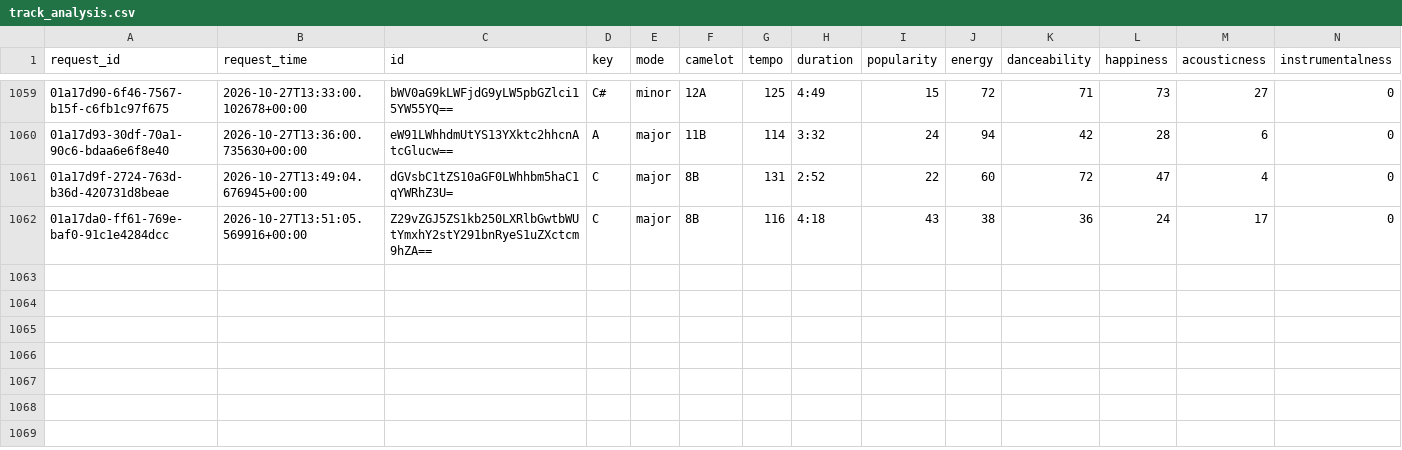
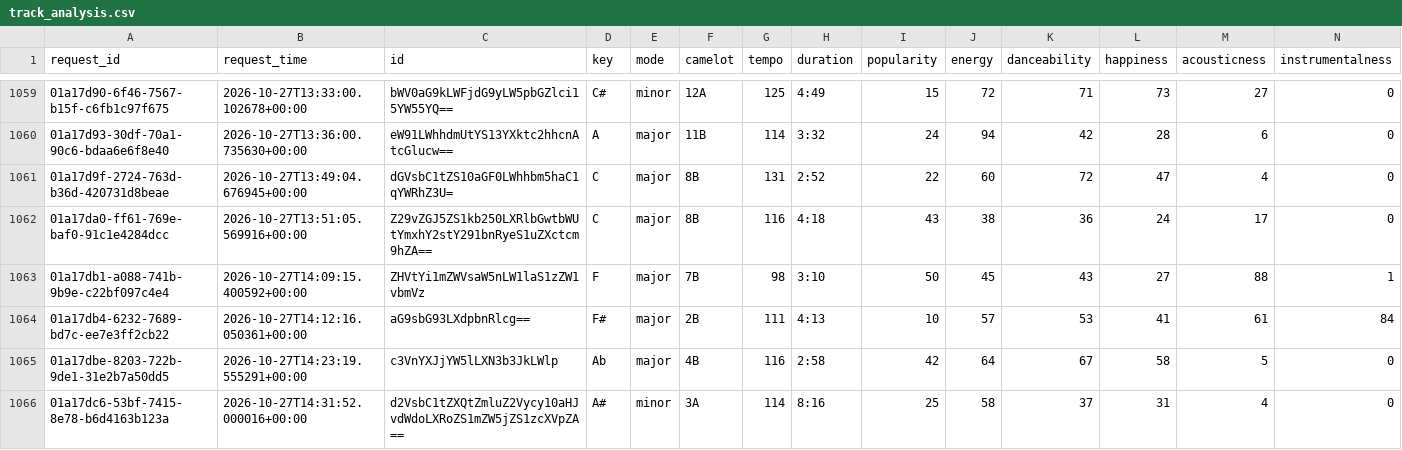
Before and after one commit to jdmremi/kcpr, a CSV file: track_analysis.csv, drawn as a sheet; only a part is shown, gaps mark what is left out; rows hold the shown columns only; the diff names each change by its address in the sheet, - before the commit and + after, or states it on an @@ line.

```diff
--- a/track_analysis.csv
+++ b/track_analysis.csv
+row 1063: 01a17db1-a088-741b-9b9e-c22bf097c4e4 | 2026-10-27T14:09:15.400592+00:00 | ZHVtYi1mZWVsaW5nLW1laS1zZW1vbmVz | F | major | 7B | 98 | 3:10 | 50 | 45 | 43 | 27 | 88 | 1
+row 1064: 01a17db4-6232-7689-bd7c-ee7e3ff2cb22 | 2026-10-27T14:12:16.050361+00:00 | aG9sbG93LXdpbnRlcg== | F# | major | 2B | 111 | 4:13 | 10 | 57 | 53 | 41 | 61 | 84
+row 1065: 01a17dbe-8203-722b-9de1-31e2b7a50dd5 | 2026-10-27T14:23:19.555291+00:00 | c3VnYXJjYW5lLXN3b3JkLWlp | Ab | major | 4B | 116 | 2:58 | 42 | 64 | 67 | 58 | 5 | 0
+row 1066: 01a17dc6-53bf-7415-8e78-b6d4163b123a | 2026-10-27T14:31:52.000016+00:00 | d2VsbC1tZXQtZmluZ2Vycy10aHJvdWdoLXRoZS1mZW5jZS1zcXVpZA== | A# | minor | 3A | 114 | 8:16 | 25 | 58 | 37 | 31 | 4 | 0
```
Also changed, not shown: now_playing.csv, track_metadata.csv, 1 other file.
